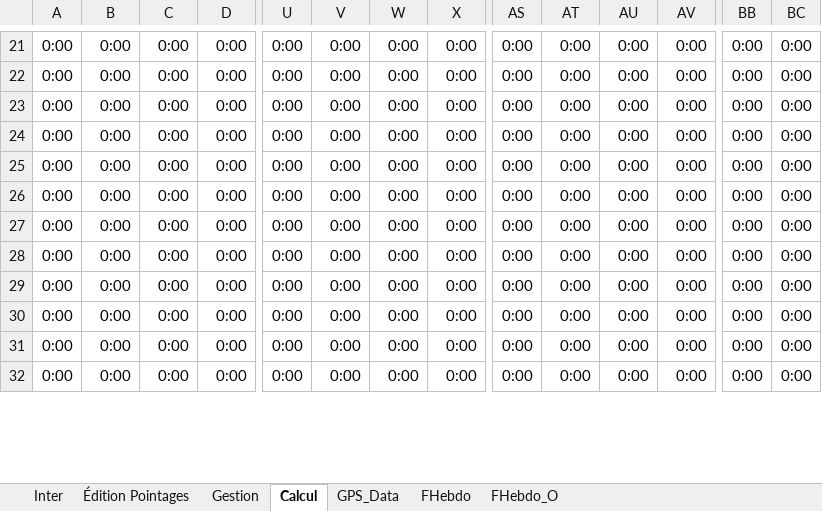
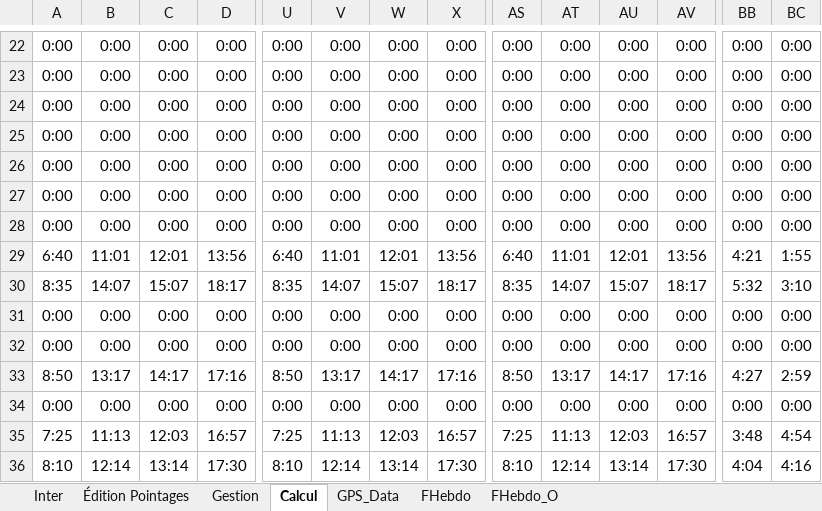
Before and after one commit to avigeilpro/PointagesXL, an Excel workbook: Amb/Pointages_d.xlsm, sheet Calcul, drawn as a sheet; only a part is shown, gaps mark what is left out; values as stored, in another font and other column widths than the file's, no borders; addresses are those after the commit; rows hold the shown columns only; the diff covers the shown part only; the diff names each change by its address in the sheet, - before the commit and + after, or states it on an @@ line.

```diff
--- a/Amb/Pointages_d.xlsm (sheet Calcul)
+++ b/Amb/Pointages_d.xlsm (sheet Calcul)
+row 29: 6:40 | 11:01 | 12:01 | 13:56 | 6:40 | 11:01 | 12:01 | 13:56 | 6:40 | 11:01 | 12:01 | 13:56 | 4:21 | 1:55
+row 30: 8:35 | 14:07 | 15:07 | 18:17 | 8:35 | 14:07 | 15:07 | 18:17 | 8:35 | 14:07 | 15:07 | 18:17 | 5:32 | 3:10
+row 33: 8:50 | 13:17 | 14:17 | 17:16 | 8:50 | 13:17 | 14:17 | 17:16 | 8:50 | 13:17 | 14:17 | 17:16 | 4:27 | 2:59
-A35: 0:00
+A35: 7:25
-B35: 0:00
+B35: 11:13
-C35: 0:00
+C35: 12:03
-D35: 0:00
+D35: 16:57
-U35: 0:00
+U35: 7:25
-V35: 0:00
+V35: 11:13
-W35: 0:00
+W35: 12:03
-X35: 0:00
+X35: 16:57
-AS35: 0:00
+AS35: 7:25
-AT35: 0:00
+AT35: 11:13
-AU35: 0:00
+AU35: 12:03
-AV35: 0:00
+AV35: 16:57
-BB35: 0:00
+BB35: 3:48
-BC35: 0:00
+BC35: 4:54
-A36: 0:00
+A36: 8:10
-B36: 0:00
+B36: 12:14
-C36: 0:00
+C36: 13:14
-D36: 0:00
+D36: 17:30
-U36: 0:00
+U36: 8:10
-V36: 0:00
+V36: 12:14
-W36: 0:00
+W36: 13:14
-X36: 0:00
+X36: 17:30
-AS36: 0:00
+AS36: 8:10
-AT36: 0:00
+AT36: 12:14
-AU36: 0:00
+AU36: 13:14
-AV36: 0:00
+AV36: 17:30
-BB36: 0:00
+BB36: 4:04
-BC36: 0:00
+BC36: 4:16
```
Also changed, not shown: 1 added row, 4 removed rows and 106 edited cells elsewhere in this sheet, sheet FHebdo_O, sheet Inter, sheet GPS_Data, sheet FHebdo, formulas that keep their value, hidden cells, charts or pictures.
